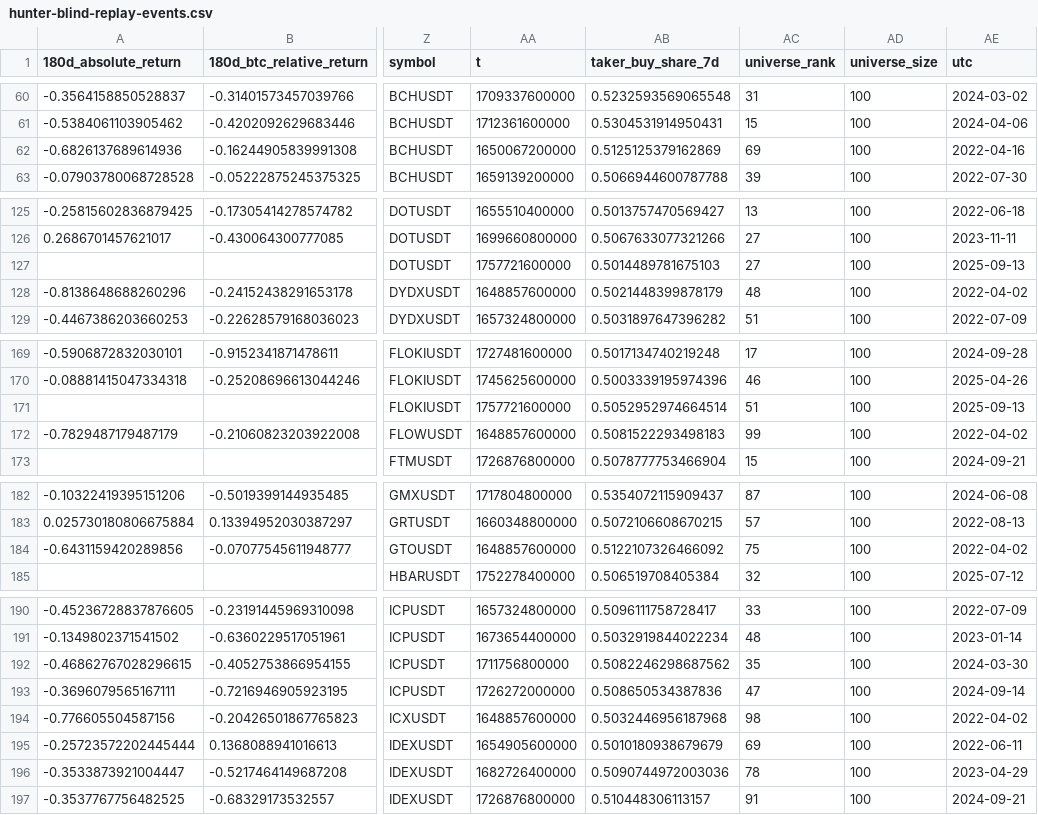
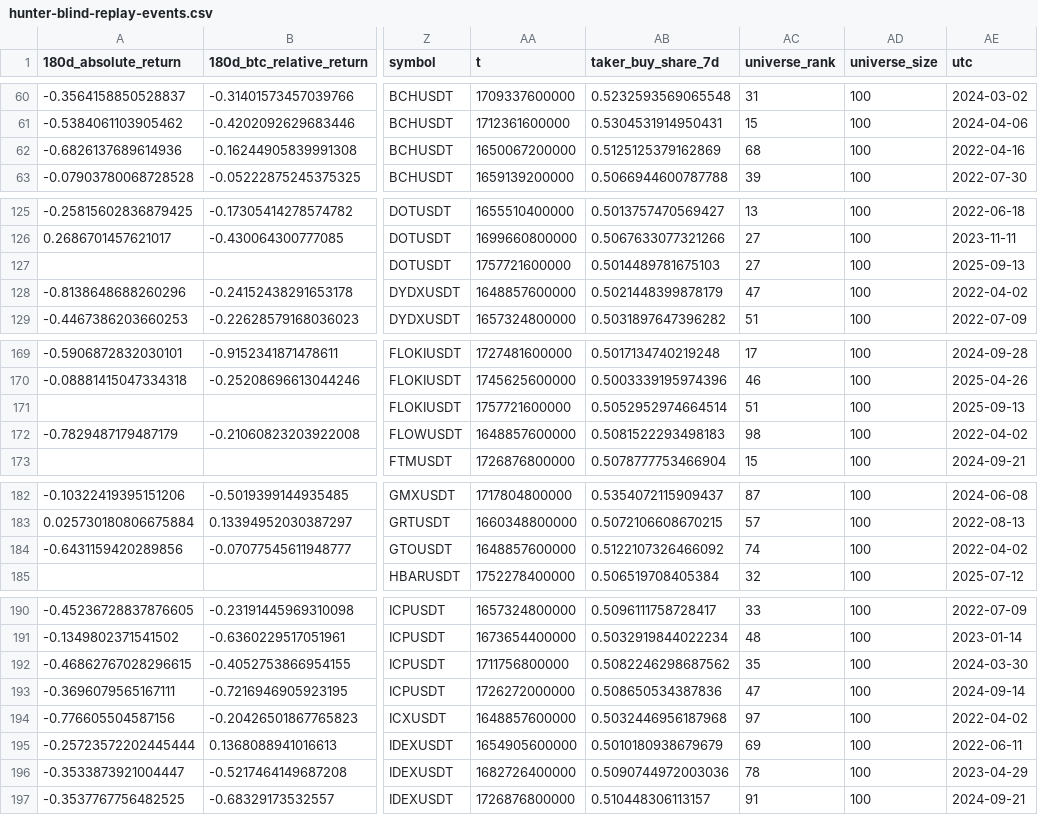
Before and after one commit to leo14881-eng/btc-grid-state, a CSV file: research/results/hunter-blind-replay-events.csv, drawn as a sheet; only a part is shown, gaps mark what is left out; the diff covers the shown part only; the diff names each change by its address in the sheet, - before the commit and + after, or states it on an @@ line.

```diff
--- a/research/results/hunter-blind-replay-events.csv
+++ b/research/results/hunter-blind-replay-events.csv
-AC62 (universe_rank): 69
+AC62 (universe_rank): 68
-AC128 (universe_rank): 48
+AC128 (universe_rank): 47
-AC172 (universe_rank): 99
+AC172 (universe_rank): 98
-AC184 (universe_rank): 75
+AC184 (universe_rank): 74
-AC194 (universe_rank): 98
+AC194 (universe_rank): 97
```
Also changed, not shown: 29 edited cells elsewhere in this file, 2 other files.
